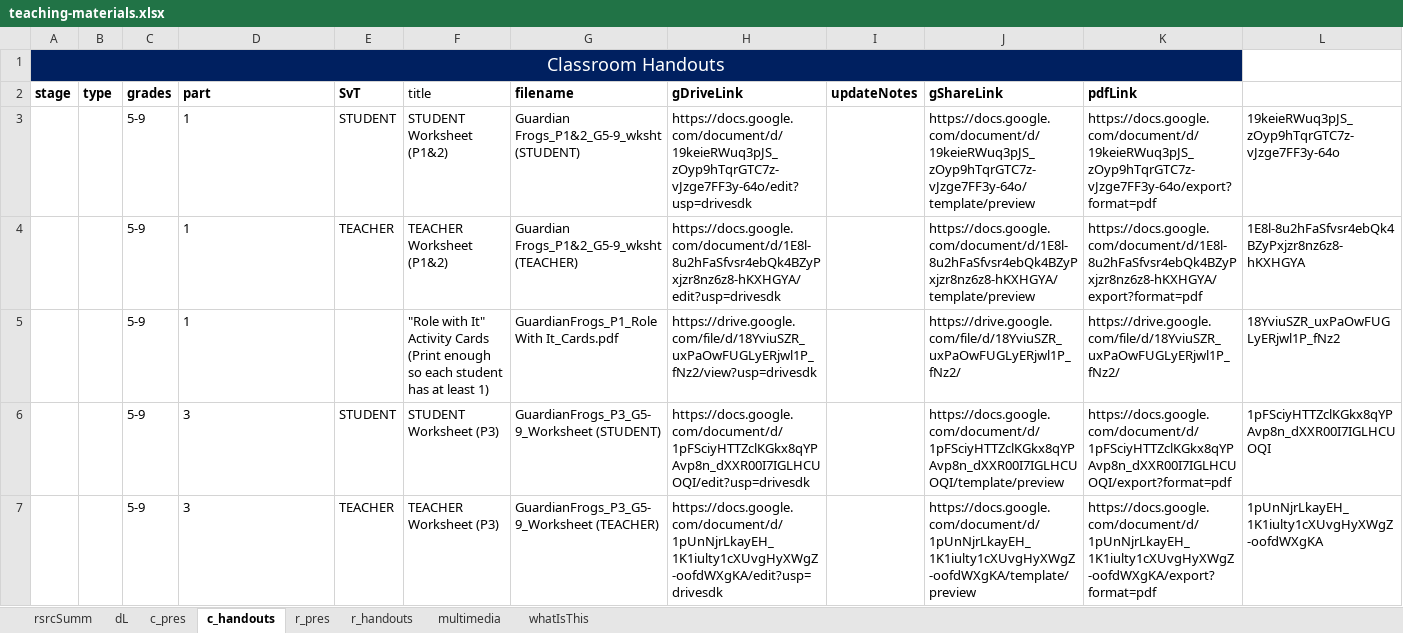
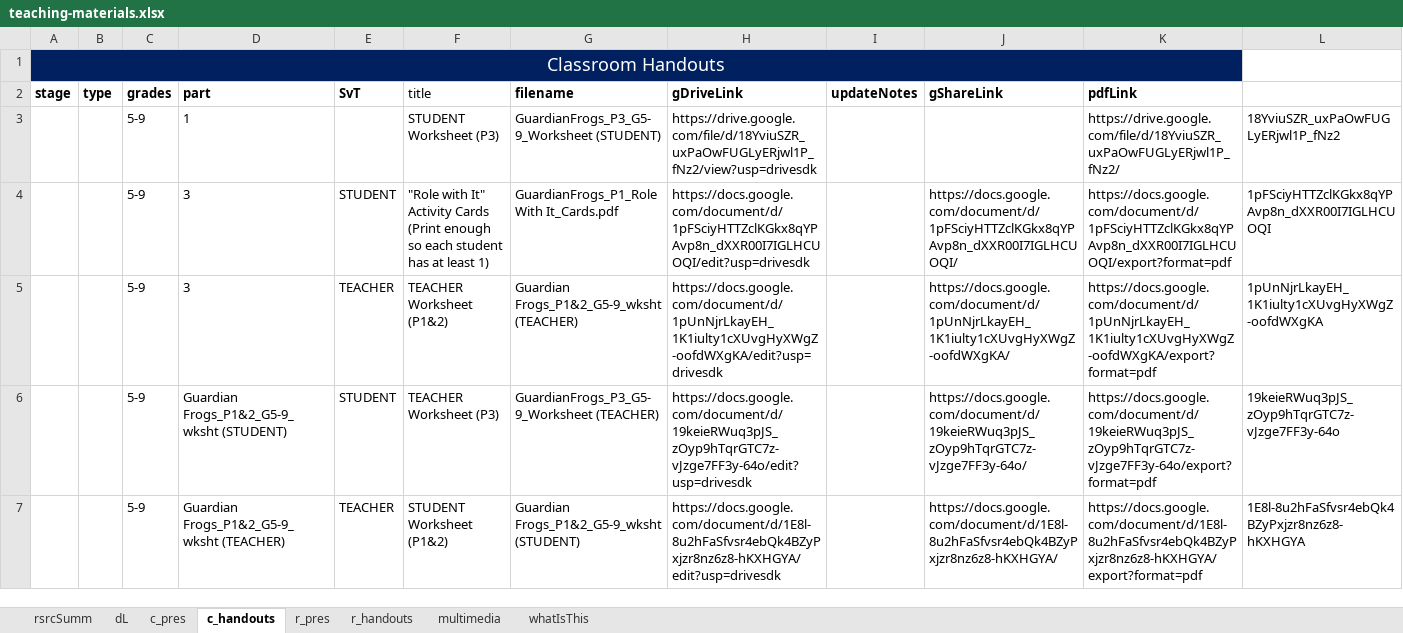
Before and after one commit to galacticpolymath/TEST, an Excel workbook: meta/teaching-materials.xlsx, sheet c_handouts, drawn as a sheet; values as stored, in another font and other column widths than the file's, no borders; conditional formats not drawn; removed rows and columns are numbered as before the commit, all else as after; the diff names each change by its address in the sheet, - before the commit and + after, or states it on an @@ line.

```diff
--- a/meta/teaching-materials.xlsx (sheet c_handouts)
+++ b/meta/teaching-materials.xlsx (sheet c_handouts)
-row 3:  |  | 5-9 | 1 | STUDENT | STUDENT Worksheet (P1&2) | Guardian Frogs_P1&2_G5-9_wksht (STUDENT) | https://docs.google.com/document/d/19keieRWuq3pJS_zOyp9hTqrGTC7z-vJzge7FF3y-64o/edit?usp=drivesdk |  | https://docs.google.com/document/d/19keieRWuq3pJS_zOyp9hTqrGTC7z-vJzge7FF3y-64o/template/preview | https://docs.google.com/document/d/19keieRWuq3pJS_zOyp9hTqrGTC7z-vJzge7FF3y-64o/export?format=pdf | 19keieRWuq3pJS_zOyp9hTqrGTC7z-vJzge7FF3y-64o
-row 4:  |  | 5-9 | 1 | TEACHER | TEACHER Worksheet (P1&2) | Guardian Frogs_P1&2_G5-9_wksht (TEACHER) | https://docs.google.com/document/d/1E8l-8u2hFaSfvsr4ebQk4BZyPxjzr8nz6z8-hKXHGYA/edit?usp=drivesdk |  | https://docs.google.com/document/d/1E8l-8u2hFaSfvsr4ebQk4BZyPxjzr8nz6z8-hKXHGYA/template/preview | https://docs.google.com/document/d/1E8l-8u2hFaSfvsr4ebQk4BZyPxjzr8nz6z8-hKXHGYA/export?format=pdf | 1E8l-8u2hFaSfvsr4ebQk4BZyPxjzr8nz6z8-hKXHGYA
-F3 (title): "Role with It" Activity Cards (Print enough so each student has at least 1)
+F3 (title): STUDENT Worksheet (P3)
-G3 (filename): GuardianFrogs_P1_Role With It_Cards.pdf
+G3 (filename): GuardianFrogs_P3_G5-9_Worksheet (STUDENT)
-J3 (gShareLink): https://drive.google.com/file/d/18YviuSZR_uxPaOwFUGLyERjwl1P_fNz2/
+J3 (gShareLink): (empty)
-F4 (title): STUDENT Worksheet (P3)
+F4 (title): "Role with It" Activity Cards (Print enough so each student has at least 1)
-G4 (filename): GuardianFrogs_P3_G5-9_Worksheet (STUDENT)
+G4 (filename): GuardianFrogs_P1_Role With It_Cards.pdf
-J4 (gShareLink): https://docs.google.com/document/d/1pFSciyHTTZclKGkx8qYPAvp8n_dXXR00I7IGLHCUOQI/template/preview
+J4 (gShareLink): https://docs.google.com/document/d/1pFSciyHTTZclKGkx8qYPAvp8n_dXXR00I7IGLHCUOQI/
-F5 (title): TEACHER Worksheet (P3)
+F5 (title): TEACHER Worksheet (P1&2)
-G5 (filename): GuardianFrogs_P3_G5-9_Worksheet (TEACHER)
+G5 (filename): Guardian Frogs_P1&2_G5-9_wksht (TEACHER)
-J5 (gShareLink): https://docs.google.com/document/d/1pUnNjrLkayEH_1K1iulty1cXUvgHyXWgZ-oofdWXgKA/template/preview
+J5 (gShareLink): https://docs.google.com/document/d/1pUnNjrLkayEH_1K1iulty1cXUvgHyXWgZ-oofdWXgKA/
+row 6:  |  | 5-9 | Guardian Frogs_P1&2_G5-9_wksht (STUDENT) | STUDENT | TEACHER Worksheet (P3) | GuardianFrogs_P3_G5-9_Worksheet (TEACHER) | https://docs.google.com/document/d/19keieRWuq3pJS_zOyp9hTqrGTC7z-vJzge7FF3y-64o/edit?usp=drivesdk |  | https://docs.google.com/document/d/19keieRWuq3pJS_zOyp9hTqrGTC7z-vJzge7FF3y-64o/ | https://docs.google.com/document/d/19keieRWuq3pJS_zOyp9hTqrGTC7z-vJzge7FF3y-64o/export?format=pdf | 19keieRWuq3pJS_zOyp9hTqrGTC7z-vJzge7FF3y-64o
+row 7:  |  | 5-9 | Guardian Frogs_P1&2_G5-9_wksht (TEACHER) | TEACHER | STUDENT Worksheet (P1&2) | Guardian Frogs_P1&2_G5-9_wksht (STUDENT) | https://docs.google.com/document/d/1E8l-8u2hFaSfvsr4ebQk4BZyPxjzr8nz6z8-hKXHGYA/edit?usp=drivesdk |  | https://docs.google.com/document/d/1E8l-8u2hFaSfvsr4ebQk4BZyPxjzr8nz6z8-hKXHGYA/ | https://docs.google.com/document/d/1E8l-8u2hFaSfvsr4ebQk4BZyPxjzr8nz6z8-hKXHGYA/export?format=pdf | 1E8l-8u2hFaSfvsr4ebQk4BZyPxjzr8nz6z8-hKXHGYA
```
Also changed, not shown: sheet c_pres, 7 other files.
